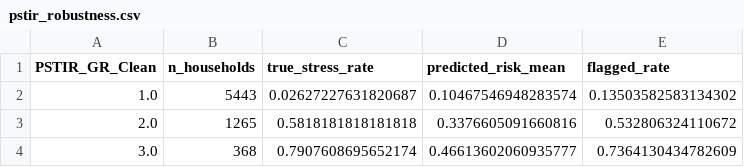
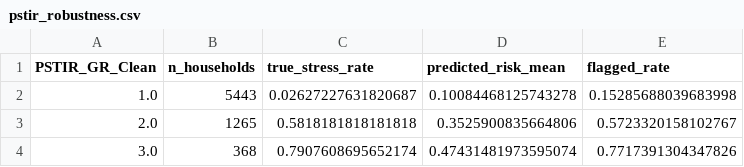
Before and after one commit to Theeyecode/Housing-Stress-Canada, a CSV file: artifacts/pstir_robustness.csv, drawn as a sheet.

```diff
--- a/artifacts/pstir_robustness.csv
+++ b/artifacts/pstir_robustness.csv
@@ -1,4 +1,4 @@
 PSTIR_GR_Clean,n_households,true_stress_rate,predicted_risk_mean,flagged_rate
-1.0,5443,0.02627227631820687,0.10467546948283574,0.13503582583134302
-2.0,1265,0.5818181818181818,0.3376605091660816,0.532806324110672
-3.0,368,0.7907608695652174,0.46613602060935777,0.7364130434782609
+1.0,5443,0.02627227631820687,0.10084468125743278,0.15285688039683998
+2.0,1265,0.5818181818181818,0.3525900835664806,0.5723320158102767
+3.0,368,0.7907608695652174,0.47431481973595074,0.7717391304347826
```
Also changed, not shown: artifacts/top10_coefficients.csv, 3 other files.
